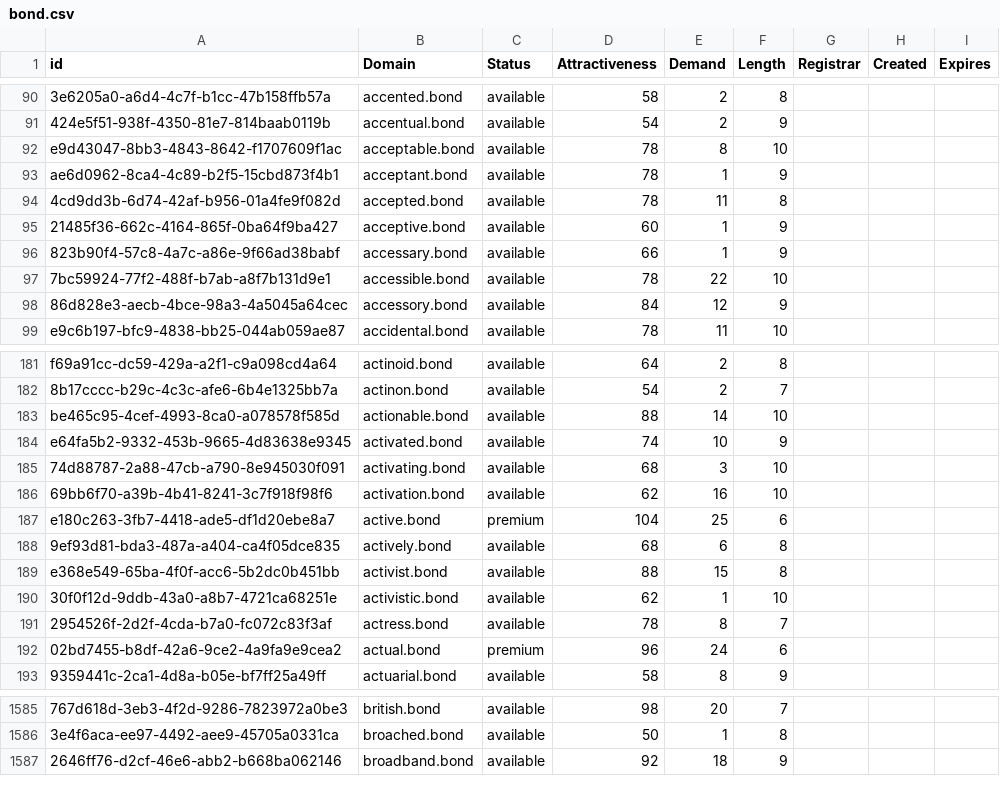
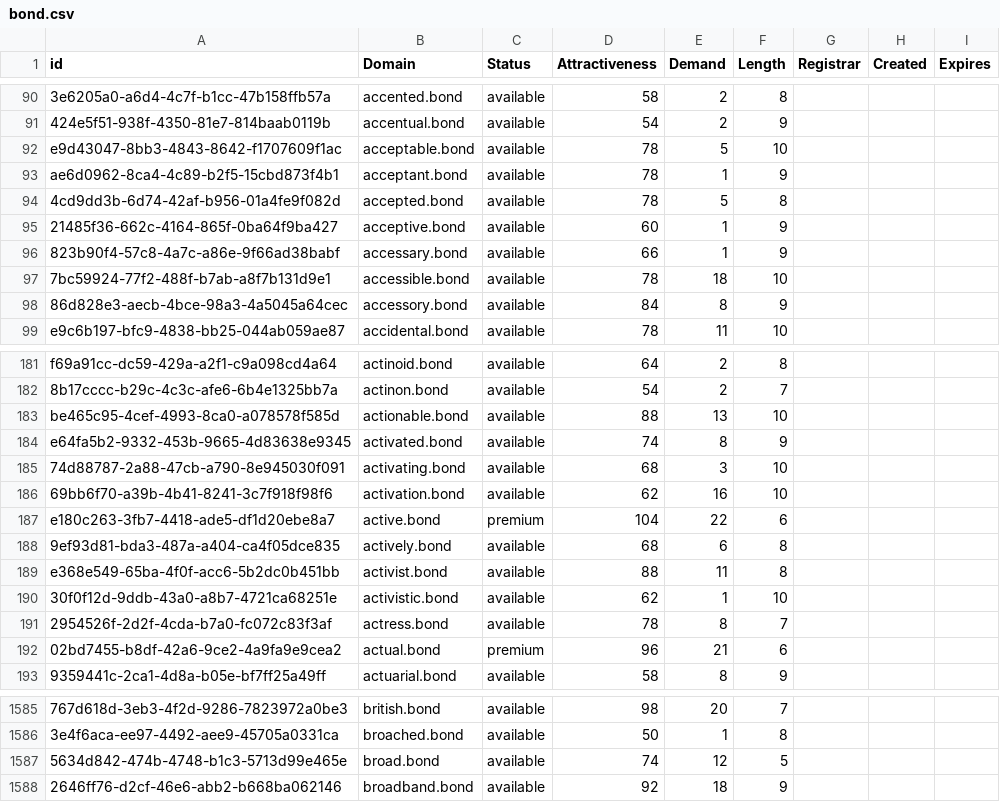
Before and after one commit to UniqueDomains/bond-oneword-domains, a CSV file: bond.csv, drawn as a sheet; only a part is shown, gaps mark what is left out; the diff covers the shown part only; the diff names each change by its address in the sheet, - before the commit and + after, or states it on an @@ line.

Commit message:
Domains update

```diff
--- a/bond.csv
+++ b/bond.csv
-E92 (Demand): 8
+E92 (Demand): 5
-E94 (Demand): 11
+E94 (Demand): 5
-E97 (Demand): 22
+E97 (Demand): 18
-E98 (Demand): 12
+E98 (Demand): 8
-E183 (Demand): 14
+E183 (Demand): 13
-E184 (Demand): 10
+E184 (Demand): 8
-E187 (Demand): 25
+E187 (Demand): 22
-E189 (Demand): 15
+E189 (Demand): 11
-E192 (Demand): 24
+E192 (Demand): 21
+row 1587: 5634d842-474b-4748-b1c3-5713d99e465e | broad.bond | available | 74 | 12 | 5
```
Also changed, not shown: 31 edited cells elsewhere in this file, 2 other files.
